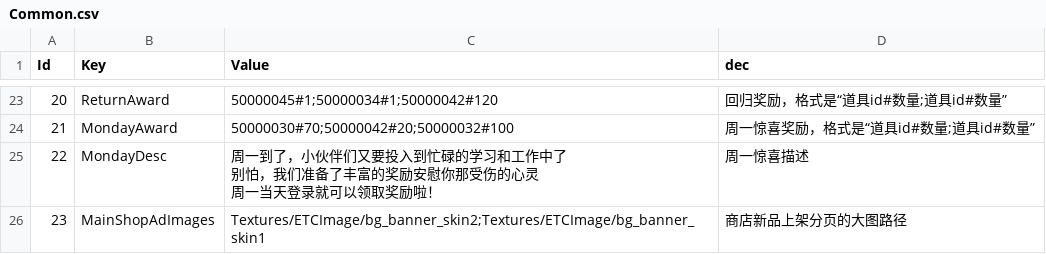
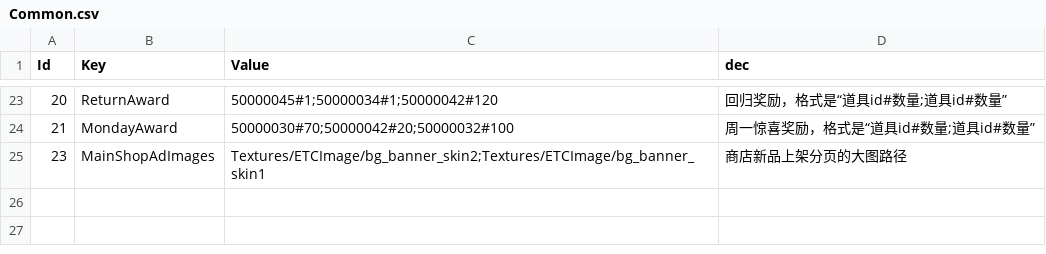
Before and after one commit to feisha10/MoWang, a CSV file: client/game/Assets/Resources/Config/Common.csv, drawn as a sheet; only a part is shown, gaps mark what is left out; ↵ is a line break in a cell; the diff names each change by its address in the sheet, - before the commit and + after, or states it on an @@ line.

Commit message:
config update

```diff
--- a/client/game/Assets/Resources/Config/Common.csv
+++ b/client/game/Assets/Resources/Config/Common.csv
-row 25: 22 | MondayDesc | 周一到了，小伙伴们又要投入到忙碌的学习和工作中了 ↵ 别怕，我们准备了丰富的奖励安慰你那受伤的心灵 ↵ 周一当天登录就可以领取奖励啦！ | 周一惊喜描述
```
Also changed, not shown: 8 other files.
